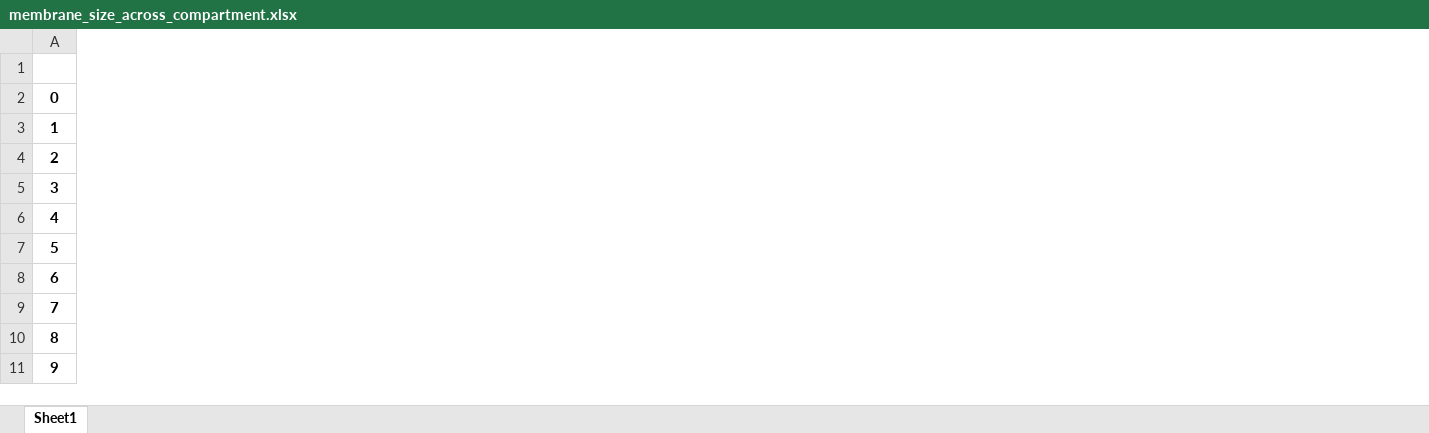
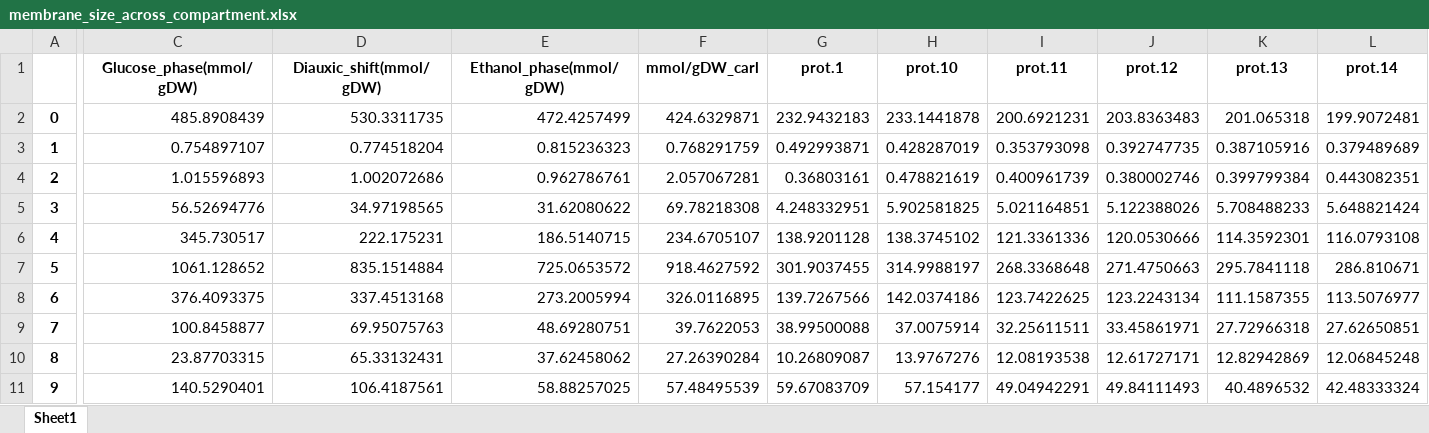
Before and after one commit to hongzhonglu/large_scale_yeast_proteomics_analysis, an Excel workbook: data/proteomics/membrane_size_across_compartment.xlsx, sheet Sheet1, drawn as a sheet; only a part is shown, gaps mark what is left out; values as stored, in another font and other column widths than the file's, no borders; the diff covers the shown part only; the diff names each change by its address in the sheet, - before the commit and + after, or states it on an @@ line.

```diff
--- a/data/proteomics/membrane_size_across_compartment.xlsx (sheet Sheet1)
+++ b/data/proteomics/membrane_size_across_compartment.xlsx (sheet Sheet1)
+column C (Glucose_phase(mmol/gDW)), rows 2-11: 485.8908439 | 0.754897107 | 1.015596893 | 56.52694776 | 345.730517 | 1061.128652 | 376.4093375 | 100.8458877 | 23.87703315 | 140.5290401
+column D (Diauxic_shift(mmol/gDW)), rows 2-11: 530.3311735 | 0.774518204 | 1.002072686 | 34.97198565 | 222.175231 | 835.1514884 | 337.4513168 | 69.95075763 | 65.33132431 | 106.4187561
+column E (Ethanol_phase(mmol/gDW)), rows 2-11: 472.4257499 | 0.815236323 | 0.962786761 | 31.62080622 | 186.5140715 | 725.0653572 | 273.2005994 | 48.69280751 | 37.62458062 | 58.88257025
+column F (mmol/gDW_carl), rows 2-11: 424.6329871 | 0.768291759 | 2.057067281 | 69.78218308 | 234.6705107 | 918.4627592 | 326.0116895 | 39.7622053 | 27.26390284 | 57.48495539
+column G (prot.1), rows 2-11: 232.9432183 | 0.492993871 | 0.36803161 | 4.248332951 | 138.9201128 | 301.9037455 | 139.7267566 | 38.99500088 | 10.26809087 | 59.67083709
+column H (prot.10), rows 2-11: 233.1441878 | 0.428287019 | 0.478821619 | 5.902581825 | 138.3745102 | 314.9988197 | 142.0374186 | 37.0075914 | 13.9767276 | 57.154177
+column I (prot.11), rows 2-11: 200.6921231 | 0.353793098 | 0.400961739 | 5.021164851 | 121.3361336 | 268.3368648 | 123.7422625 | 32.25611511 | 12.08193538 | 49.04942291
+column J (prot.12), rows 2-11: 203.8363483 | 0.392747735 | 0.380002746 | 5.122388026 | 120.0530666 | 271.4750663 | 123.2243134 | 33.45861971 | 12.61727171 | 49.84111493
+column K (prot.13), rows 2-11: 201.065318 | 0.387105916 | 0.399799384 | 5.708488233 | 114.3592301 | 295.7841118 | 111.1587355 | 27.72966318 | 12.82942869 | 40.4896532
+column L (prot.14), rows 2-11: 199.9072481 | 0.379489689 | 0.443082351 | 5.648821424 | 116.0793108 | 286.810671 | 113.5076977 | 27.62650851 | 12.06845248 | 42.48333324
```
Also changed, not shown: 57 added columns elsewhere in this sheet, data/proteomics/volume_size_across_compartment.xlsx, result/predicted_vs_measured using ecModels from DLkcat.xlsx, 9 other files.
